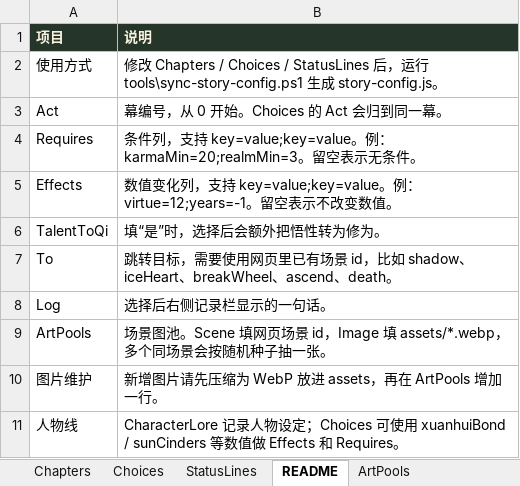
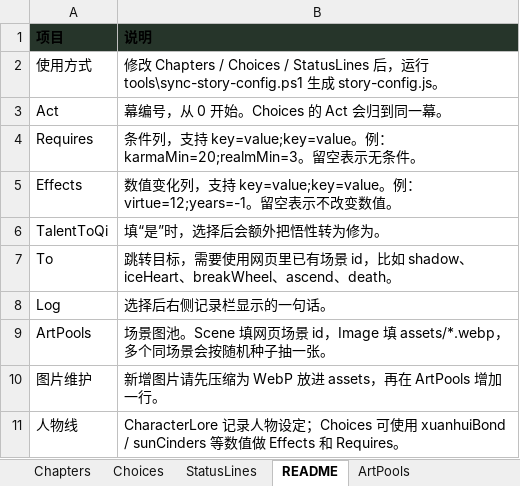
Before and after one commit to zenhanyin/dahuang-lunhui, an Excel workbook: story-config.xlsx, sheet README, drawn as a sheet; values as stored, in another font and other column widths than the file's, no borders; the diff names each change by its address in the sheet, - before the commit and + after, or states it on an @@ line.

```diff
--- a/story-config.xlsx (sheet README)
+++ b/story-config.xlsx (sheet README)
-A1:B1 text colour: #F7F1DE
+A1:B1 text colour: black
```
Also changed, not shown: sheet Choices, sheet ArtPools, sheet CharacterLore, sheet Chapters, sheet StatusLines, 7 other files.
